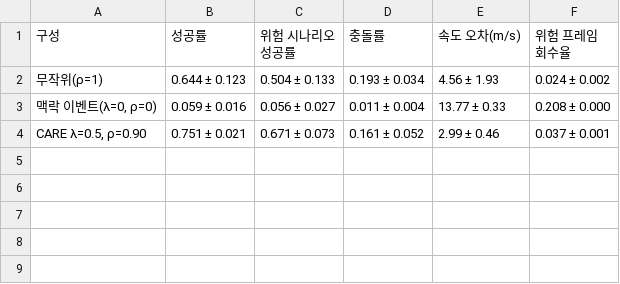
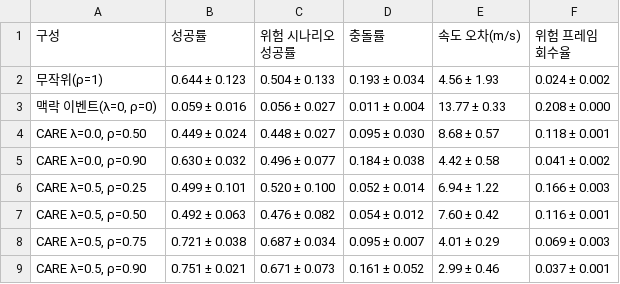
Before and after one commit to yechan1177/cnn_GRU, a CSV file: experiments/exp_110_vla_curation/summary/tables/vla_ablation.csv, drawn as a sheet; the diff names each change by its address in the sheet, - before the commit and + after, or states it on an @@ line.

```diff
--- a/experiments/exp_110_vla_curation/summary/tables/vla_ablation.csv
+++ b/experiments/exp_110_vla_curation/summary/tables/vla_ablation.csv
+row 4: CARE λ=0.0, ρ=0.50 | 0.449 ± 0.024 | 0.448 ± 0.027 | 0.095 ± 0.030 | 8.68 ± 0.57 | 0.118 ± 0.001
+row 5: CARE λ=0.0, ρ=0.90 | 0.630 ± 0.032 | 0.496 ± 0.077 | 0.184 ± 0.038 | 4.42 ± 0.58 | 0.041 ± 0.002
+row 6: CARE λ=0.5, ρ=0.25 | 0.499 ± 0.101 | 0.520 ± 0.100 | 0.052 ± 0.014 | 6.94 ± 1.22 | 0.166 ± 0.003
+row 7: CARE λ=0.5, ρ=0.50 | 0.492 ± 0.063 | 0.476 ± 0.082 | 0.054 ± 0.012 | 7.60 ± 0.42 | 0.116 ± 0.001
+row 8: CARE λ=0.5, ρ=0.75 | 0.721 ± 0.038 | 0.687 ± 0.034 | 0.095 ± 0.007 | 4.01 ± 0.29 | 0.069 ± 0.003
```
Also changed, not shown: experiments/exp_110_vla_curation/summary/tables/vla_budget_success.csv, experiments/exp_110_vla_curation/summary/tables/vla_language_ablation.csv, 12 other files.
